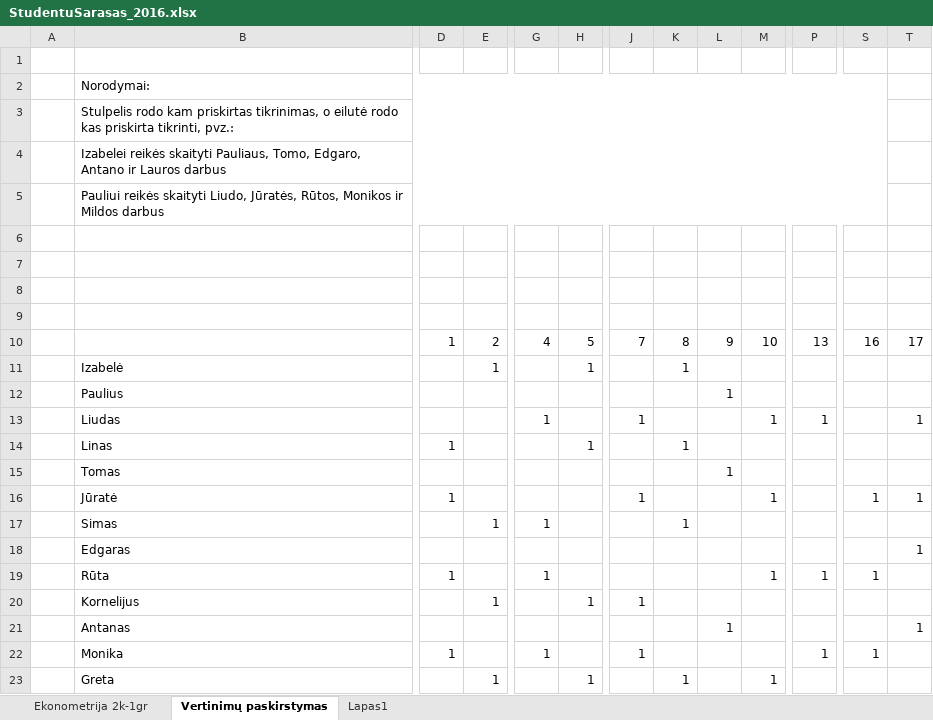
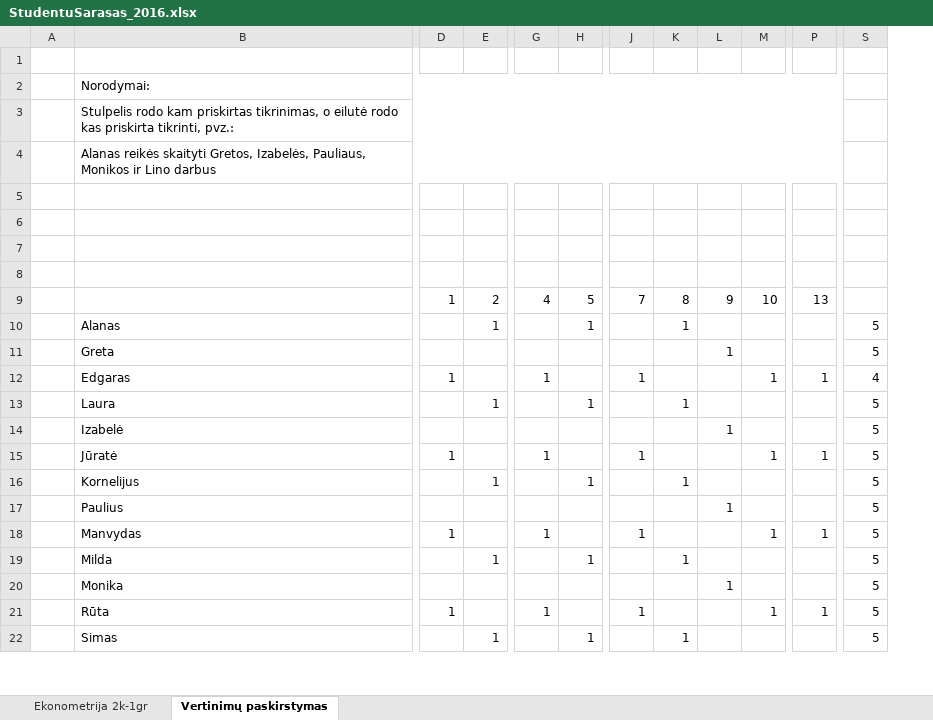
Before and after one commit to BaumilaiteG/Econometrics-6, an Excel workbook: StudentuSarasas_2016.xlsx, sheet Vertinimų paskirstymas, drawn as a sheet; only a part is shown, gaps mark what is left out; values as stored, in another font and other column widths than the file's, no cell formats; removed rows and columns are numbered as before the commit, all else as after; rows hold the shown columns only; the diff covers the shown part only; the diff names each change by its address in the sheet, - before the commit and + after, or states it on an @@ line.

```diff
--- a/StudentuSarasas_2016.xlsx (sheet Vertinimų paskirstymas)
+++ b/StudentuSarasas_2016.xlsx (sheet Vertinimų paskirstymas)
-sheet tab: Lapas1
-column S, rows 10-22: 16 |  |  |  |  |  | 1 |  |  | 1 |  |  | 1
-column T, rows 10-21: 17 |  |  | 1 |  |  | 1 |  | 1 |  |  | 1
+column S, rows 10-22: 5 | 5 | 4 | 5 | 5 | 5 | 5 | 5 | 5 | 5 | 5 | 5 | 5
-B4: Izabelei reikės skaityti Pauliaus, Tomo, Edgaro, Antano ir Lauros darbus
+B4: Alanas reikės skaityti Gretos, Izabelės, Pauliaus, Monikos ir Lino darbus
-row 5:  | Pauliui reikės skaityti Liudo, Jūratės, Rūtos, Monikos ir Mildos darbus
-B10: Izabelė
+B10: Alanas
-B11: Paulius
+B11: Greta
-B12: Liudas
+B12: Edgaras
-D12: (empty)
+D12: 1
-B13: Linas
+B13: Laura
-D13: 1
+D13: (empty)
-E13: (empty)
+E13: 1
-B14: Tomas
+B14: Izabelė
-G15: (empty)
+G15: 1
-P15: (empty)
+P15: 1
-B16: Simas
+B16: Kornelijus
-G16: 1
+G16: (empty)
-H16: (empty)
+H16: 1
-B17: Edgaras
+B17: Paulius
-L17: (empty)
+L17: 1
-B18: Rūta
+B18: Manvydas
-J18: (empty)
+J18: 1
-B19: Kornelijus
+B19: Milda
-J19: 1
+J19: (empty)
-K19: (empty)
+K19: 1
-B20: Antanas
+B20: Monika
-B21: Monika
+B21: Rūta
-M21: (empty)
+M21: 1
-B22: Greta
+B22: Simas
-M22: 1
+M22: (empty)
```
Also changed, not shown: 1 added row, 2 removed rows and 6 edited cells elsewhere in this sheet, sheet Ekonometrija 2k-1gr, cell formats, StudentuVertinimas.xlsx, 44 other files.
